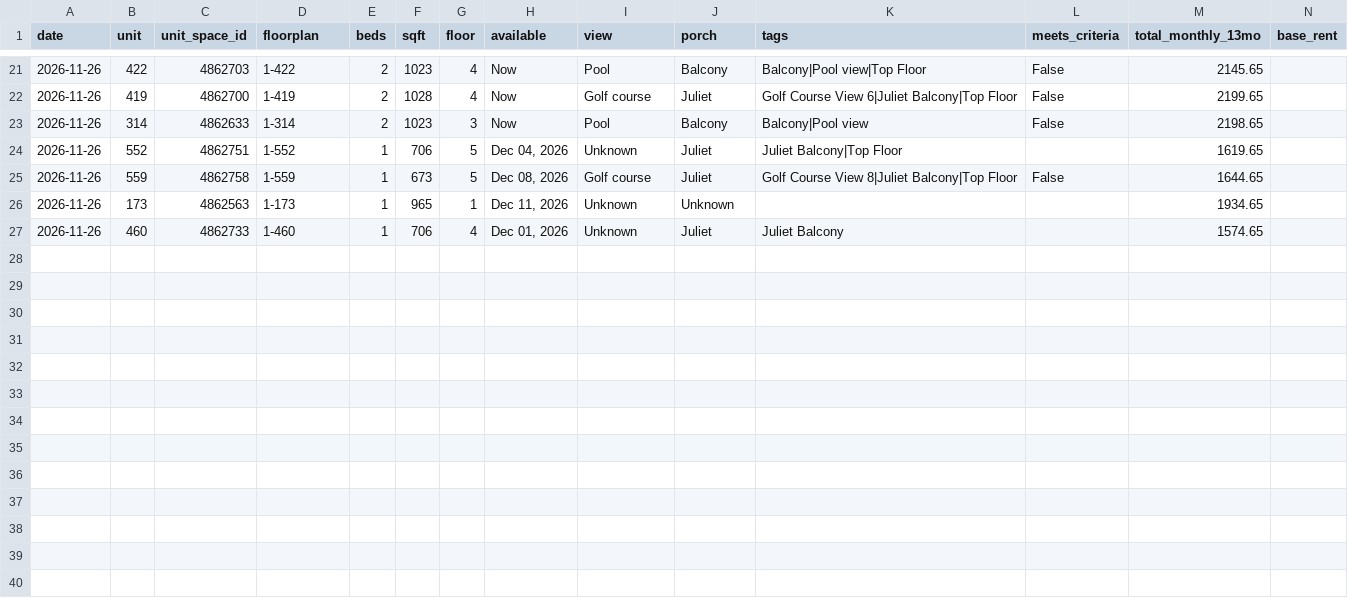
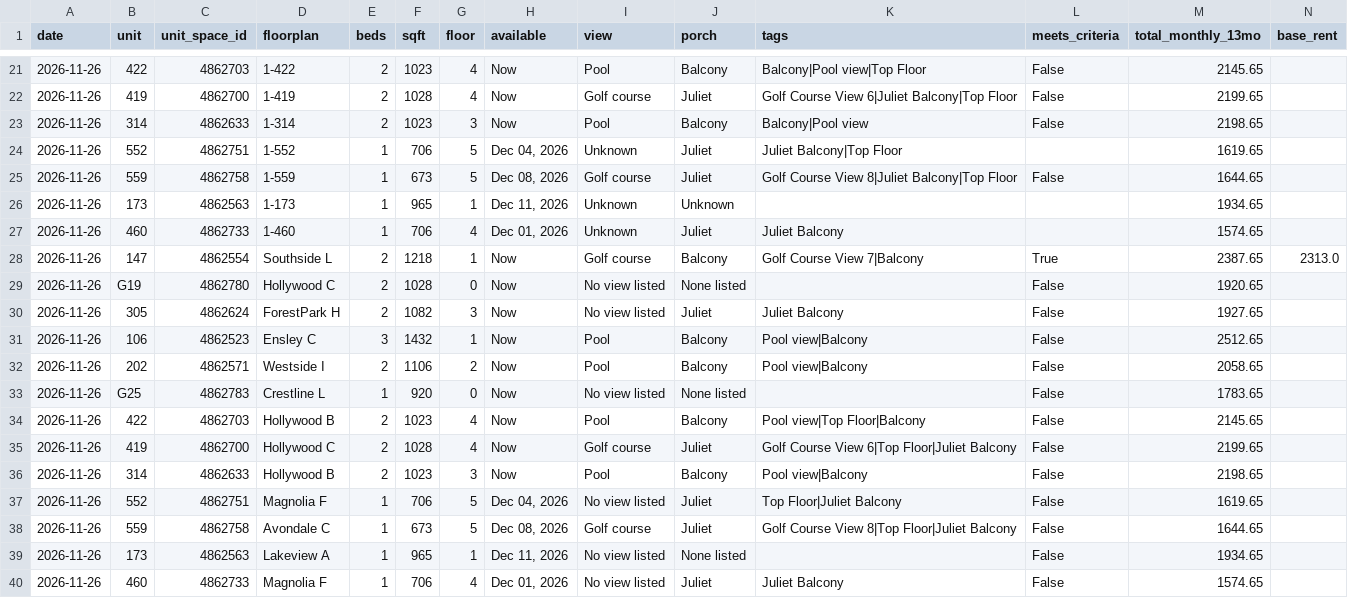
Before and after one commit to evansburdett/apartment-tracker, a CSV file: data/units_history.csv, drawn as a sheet; only a part is shown, gaps mark what is left out; the diff names each change by its address in the sheet, - before the commit and + after, or states it on an @@ line.

```diff
--- a/data/units_history.csv
+++ b/data/units_history.csv
+row 28: 2026-11-26 | 147 | 4862554 | Southside L | 2 | 1218 | 1 | Now | Golf course | Balcony | Golf Course View 7|Balcony | True | 2387.65 | 2313.0
+row 29: 2026-11-26 | G19 | 4862780 | Hollywood C | 2 | 1028 | 0 | Now | No view listed | None listed |  | False | 1920.65
+row 30: 2026-11-26 | 305 | 4862624 | ForestPark H | 2 | 1082 | 3 | Now | No view listed | Juliet | Juliet Balcony | False | 1927.65
+row 31: 2026-11-26 | 106 | 4862523 | Ensley C | 3 | 1432 | 1 | Now | Pool | Balcony | Pool view|Balcony | False | 2512.65
+row 32: 2026-11-26 | 202 | 4862571 | Westside I | 2 | 1106 | 2 | Now | Pool | Balcony | Pool view|Balcony | False | 2058.65
+row 33: 2026-11-26 | G25 | 4862783 | Crestline L | 1 | 920 | 0 | Now | No view listed | None listed |  | False | 1783.65
+row 34: 2026-11-26 | 422 | 4862703 | Hollywood B | 2 | 1023 | 4 | Now | Pool | Balcony | Pool view|Top Floor|Balcony | False | 2145.65
+row 35: 2026-11-26 | 419 | 4862700 | Hollywood C | 2 | 1028 | 4 | Now | Golf course | Juliet | Golf Course View 6|Top Floor|Juliet Balcony | False | 2199.65
+row 36: 2026-11-26 | 314 | 4862633 | Hollywood B | 2 | 1023 | 3 | Now | Pool | Balcony | Pool view|Balcony | False | 2198.65
+row 37: 2026-11-26 | 552 | 4862751 | Magnolia F | 1 | 706 | 5 | Dec 04, 2026 | No view listed | Juliet | Top Floor|Juliet Balcony | False | 1619.65
+row 38: 2026-11-26 | 559 | 4862758 | Avondale C | 1 | 673 | 5 | Dec 08, 2026 | Golf course | Juliet | Golf Course View 8|Top Floor|Juliet Balcony | False | 1644.65
+row 39: 2026-11-26 | 173 | 4862563 | Lakeview A | 1 | 965 | 1 | Dec 11, 2026 | No view listed | None listed |  | False | 1934.65
+row 40: 2026-11-26 | 460 | 4862733 | Magnolia F | 1 | 706 | 4 | Dec 01, 2026 | No view listed | Juliet | Juliet Balcony | False | 1574.65
```
Also changed, not shown: data/movein_history.csv, 12 other files.
